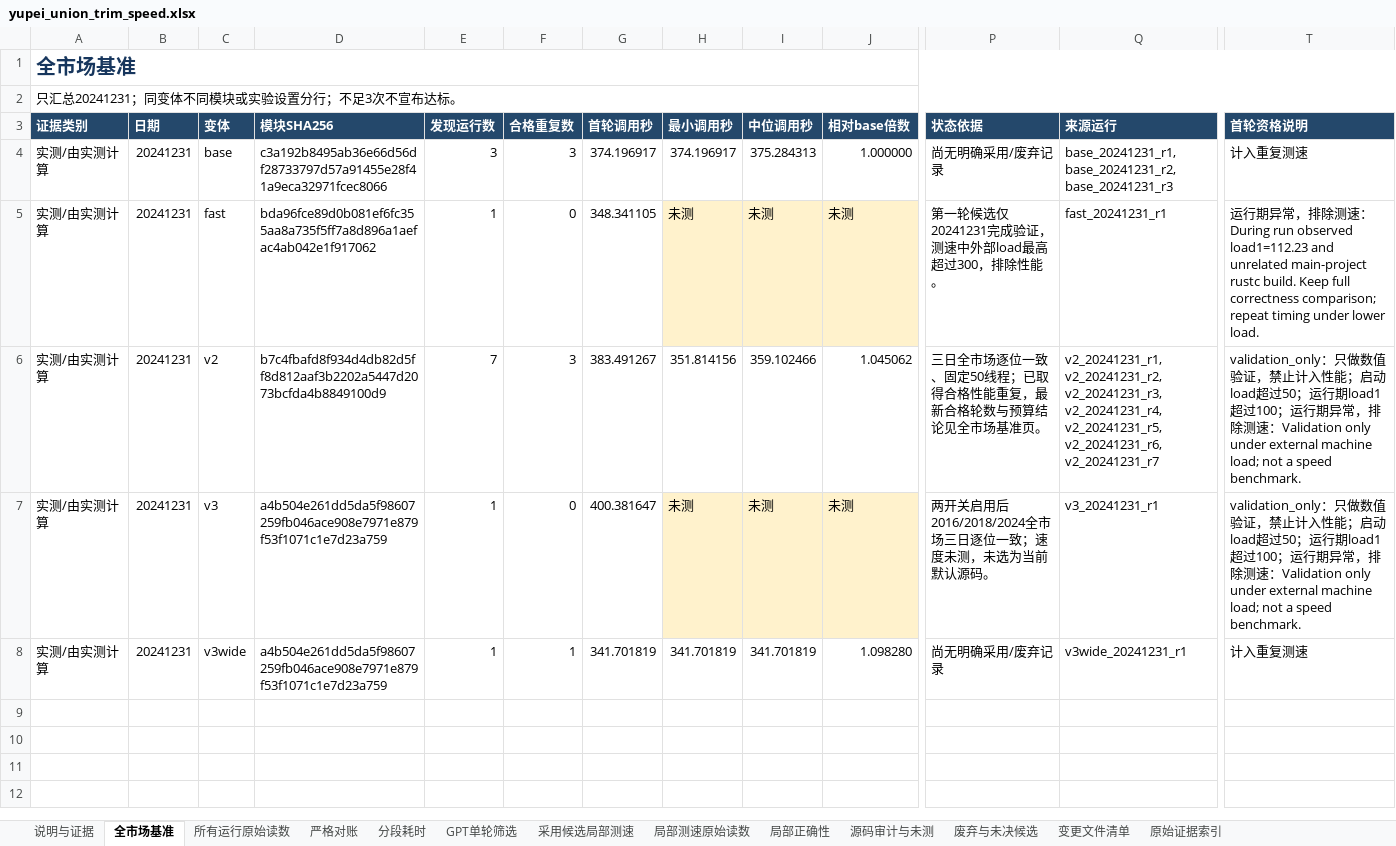
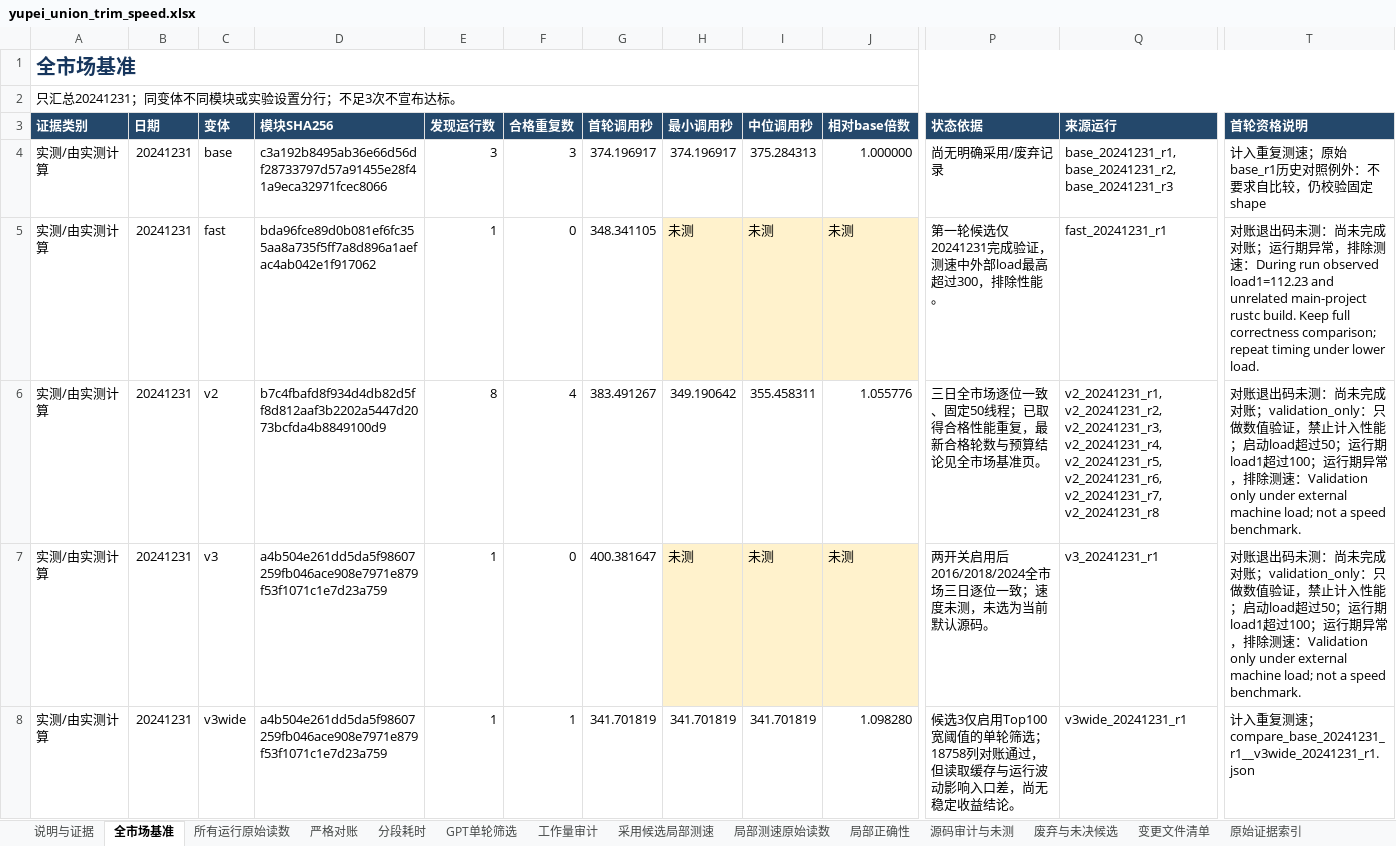
Before and after one commit to chen-001/rust_pyfunc, an Excel workbook: sandbox/yupei_union_trim_20261107/results/speed/yupei_union_trim_speed.xlsx, sheet 全市场基准, drawn as a sheet; only a part is shown, gaps mark what is left out; values as stored, in another font and other column widths than the file's, no borders; the diff covers the shown part only; the diff names each change by its address in the sheet, - before the commit and + after, or states it on an @@ line.

```diff
--- a/sandbox/yupei_union_trim_20261107/results/speed/yupei_union_trim_speed.xlsx (sheet 全市场基准)
+++ b/sandbox/yupei_union_trim_20261107/results/speed/yupei_union_trim_speed.xlsx (sheet 全市场基准)
+sheet tab: 工作量审计
-T4 (首轮资格说明): 计入重复测速
+T4 (首轮资格说明): 计入重复测速；原始base_r1历史对照例外：不要求自比较，仍校验固定shape
-T5 (首轮资格说明): 运行…
+T5 (首轮资格说明): 对账退出码未测：尚未完成对账；运行…
-E6 (发现运行数): 7
+E6 (发现运行数): 8
-F6 (合格重复数): 3
+F6 (合格重复数): 4
-H6 (最小调用秒): 351.814156
+H6 (最小调用秒): 349.190642
-I6 (中位调用秒): 359.102466
+I6 (中位调用秒): 355.458311
-J6 (相对base倍数): 1.045062
+J6 (相对base倍数): 1.055776
-Q6 (来源运行): …v2_20241231_r5, v2_20241231_r6, v2_20241231_r7
+Q6 (来源运行): …v2_20241231_r5, v2_20241231_r6, v2_20241231_r7, v2_20241231_r8
-T6:T7 (首轮资格说明): validation_only：…
+T6:T7 (首轮资格说明): 对账退出码未测：尚未完成对账；validation_only：…
-P8 (状态依据): 尚无明确采用/废弃记录
+P8 (状态依据): 候选3仅启用Top100宽阈值的单轮筛选；18758列对账通过，但读取缓存与运行波动影响入口差，尚无稳定收益结论。
-T8 (首轮资格说明): 计入重复测速
+T8 (首轮资格说明): 计入重复测速；compare_base_20241231_r1__v3wide_20241231_r1.json
```
Also changed, not shown: 4 added rows elsewhere in this sheet, sheet 分段耗时, sheet 原始证据索引, sheet 局部测速原始读数, sheet 所有运行原始读数, sheet 严格对账, sheet 变更文件清单, 4 more sheets, 16 other files.
